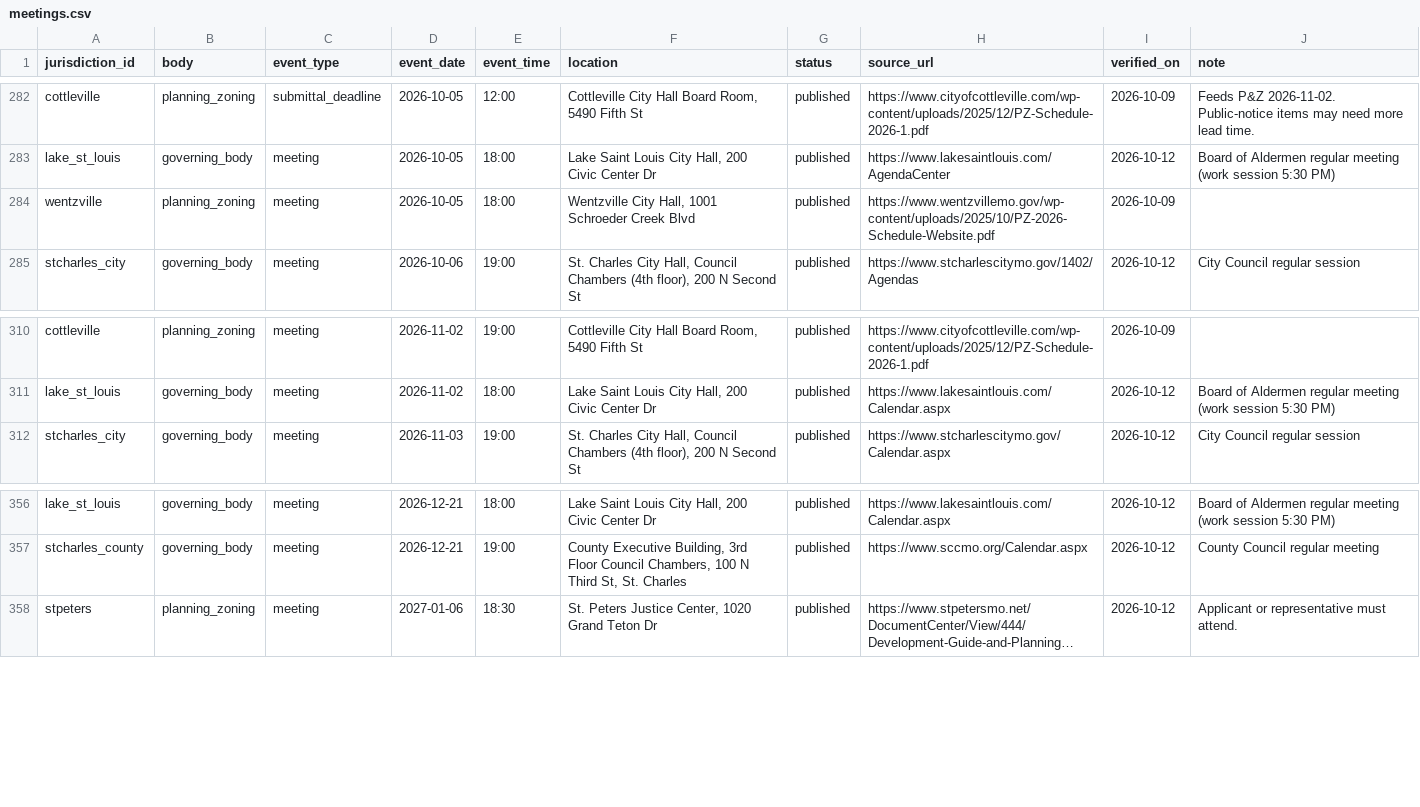
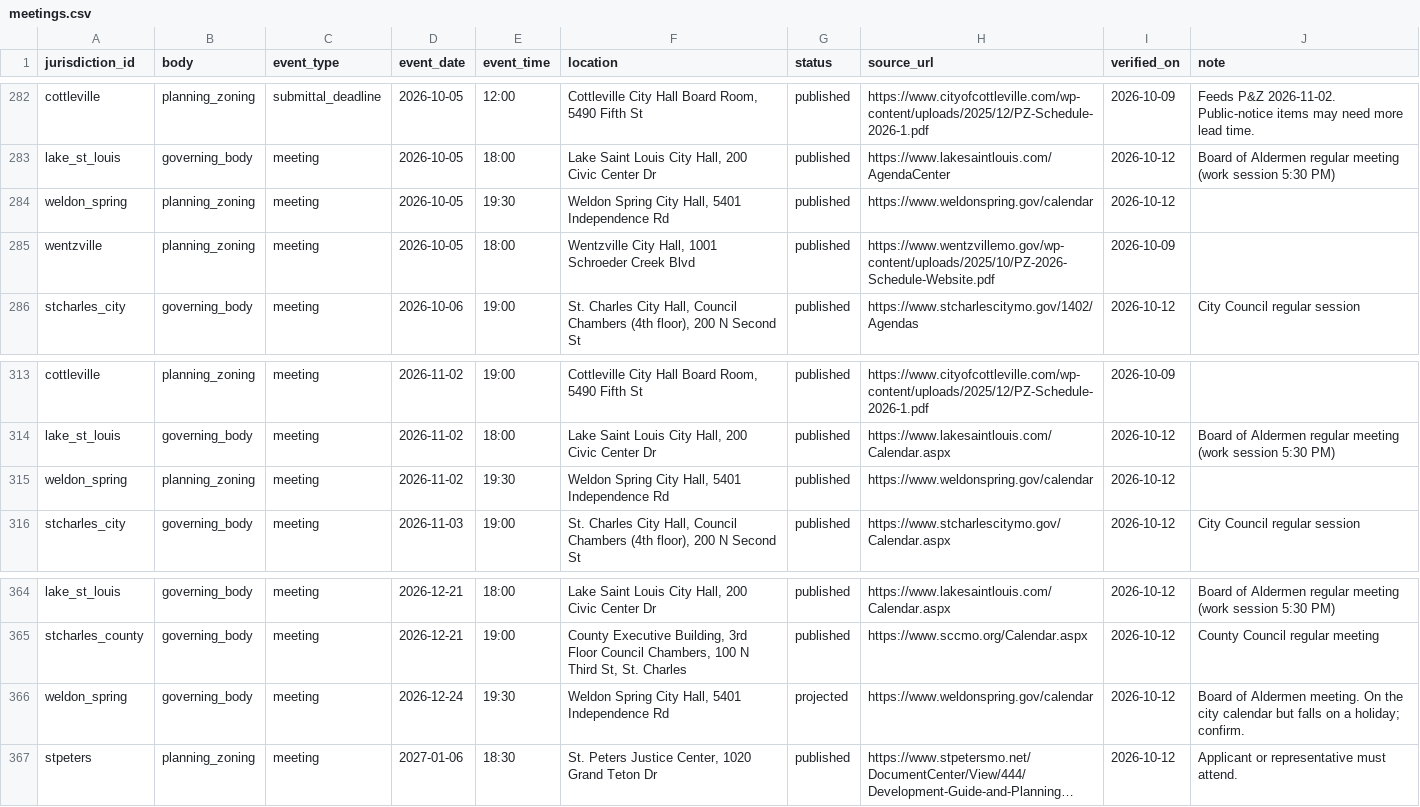
Before and after one commit to tbw0391/stl-zoning, a CSV file: data/meetings.csv, drawn as a sheet; only a part is shown, gaps mark what is left out; long unchanged cells end in …; the diff covers the shown part only; the diff names each change by its address in the sheet, - before the commit and + after, or states it on an @@ line.

```diff
--- a/data/meetings.csv
+++ b/data/meetings.csv
+row 284: weldon_spring | planning_zoning | meeting | 2026-10-05 | 19:30 | Weldon Spring City Hall, 5401 Independence Rd | published | https://www.weldonspring.gov/calendar | 2026-10-12
+row 315: weldon_spring | planning_zoning | meeting | 2026-11-02 | 19:30 | Weldon Spring City Hall, 5401 Independence Rd | published | https://www.weldonspring.gov/calendar | 2026-10-12
+row 366: weldon_spring | governing_body | meeting | 2026-12-24 | 19:30 | Weldon Spring City Hall, 5401 Independence Rd | projected | https://www.weldonspring.gov/calendar | 2026-10-12 | Board of Aldermen meeting. On the city calendar but falls on a holiday; confirm.
```
Also changed, not shown: 6 added rows elsewhere in this file, 6 other files.
